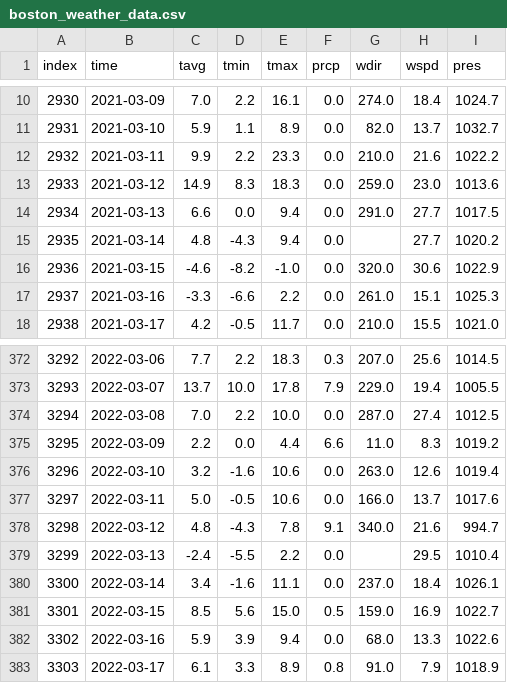
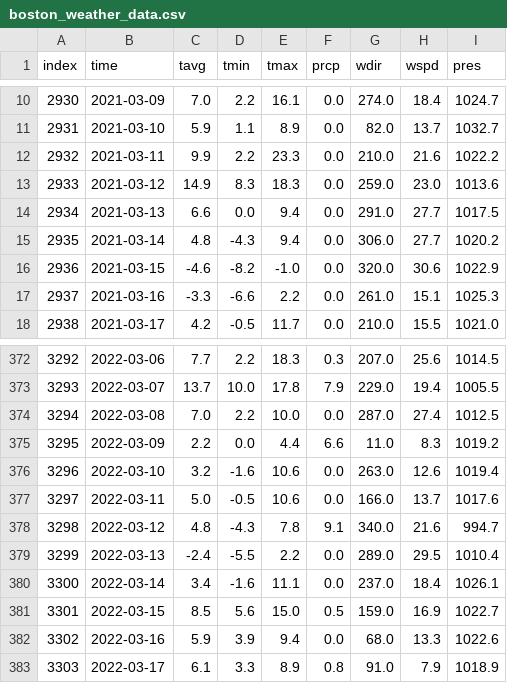
Before and after one commit to BWSI-Quantum-Software-2026/Quantum-Enhanced-CO2-Classification, a CSV file: data/boston_weather_data.csv, drawn as a sheet; only a part is shown, gaps mark what is left out.

Commit message:
Update boston_weather_data.csv

```diff
--- a/data/boston_weather_data.csv
+++ b/data/boston_weather_data.csv
@@ -14,3 +14,3 @@ index,time,tavg,tmin,tmax,prcp,wdir,wspd,pres
 2934,2021-03-13,6.6,0.0,9.4,0.0,291.0,27.7,1017.5
-2935,2021-03-14,4.8,-4.3,9.4,0.0,,27.7,1020.2
+2935,2021-03-14,4.8,-4.3,9.4,0.0,306.0,27.7,1020.2
 2936,2021-03-15,-4.6,-8.2,-1.0,0.0,320.0,30.6,1022.9
@@ -378,3 +378,3 @@ index,time,tavg,tmin,tmax,prcp,wdir,wspd,pres
 3298,2022-03-12,4.8,-4.3,7.8,9.1,340.0,21.6,994.7
-3299,2022-03-13,-2.4,-5.5,2.2,0.0,,29.5,1010.4
+3299,2022-03-13,-2.4,-5.5,2.2,0.0,289.0,29.5,1010.4
 3300,2022-03-14,3.4,-1.6,11.1,0.0,237.0,18.4,1026.1
```
